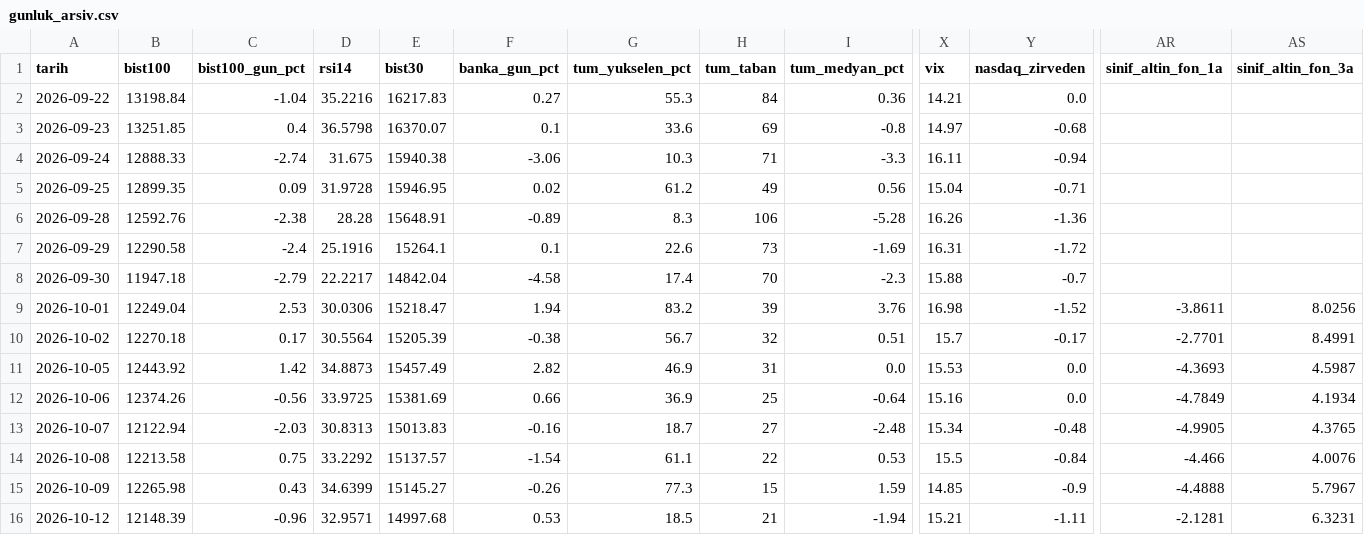
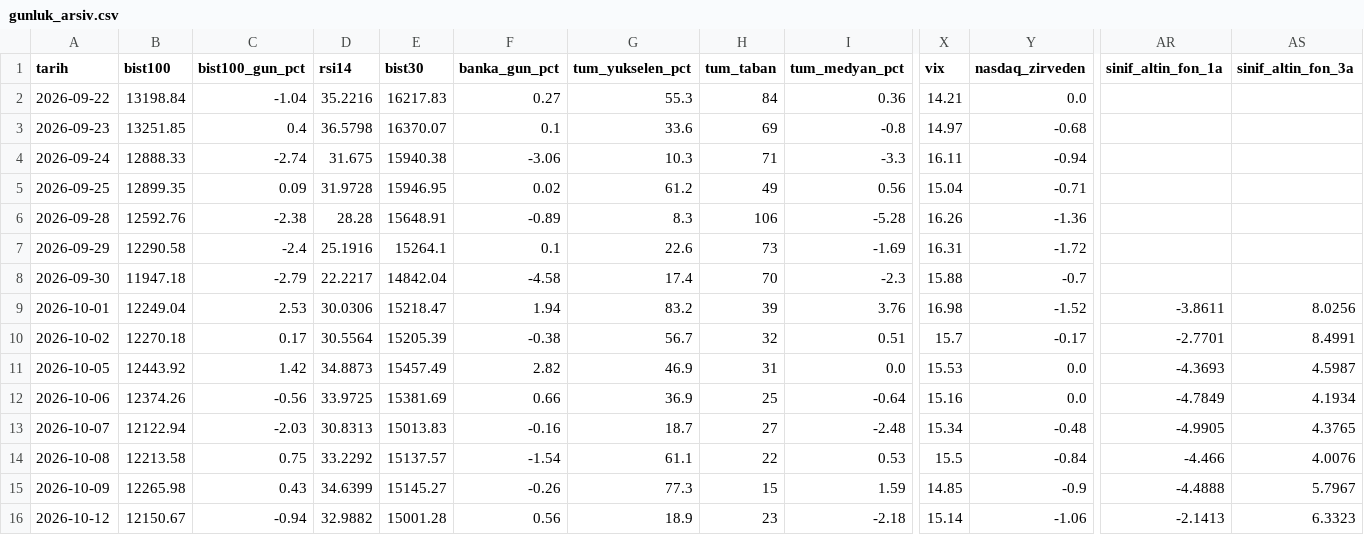
Before and after one commit to OrhanBoyali/bist-radar, a CSV file: output/gunluk_arsiv.csv, drawn as a sheet; only a part is shown, gaps mark what is left out; the diff covers the shown part only; the diff names each change by its address in the sheet, - before the commit and + after, or states it on an @@ line.

```diff
--- a/output/gunluk_arsiv.csv
+++ b/output/gunluk_arsiv.csv
-B16 (bist100): 12148.39
+B16 (bist100): 12150.67
-C16 (bist100_gun_pct): -0.96
+C16 (bist100_gun_pct): -0.94
-D16 (rsi14): 32.9571
+D16 (rsi14): 32.9882
-E16 (bist30): 14997.68
+E16 (bist30): 15001.28
-F16 (banka_gun_pct): 0.53
+F16 (banka_gun_pct): 0.56
-G16 (tum_yukselen_pct): 18.5
+G16 (tum_yukselen_pct): 18.9
-H16 (tum_taban): 21
+H16 (tum_taban): 23
-I16 (tum_medyan_pct): -1.94
+I16 (tum_medyan_pct): -2.18
-X16 (vix): 15.21
+X16 (vix): 15.14
-Y16 (nasdaq_zirveden): -1.11
+Y16 (nasdaq_zirveden): -1.06
-AR16 (sinif_altin_fon_1a): -2.1281
+AR16 (sinif_altin_fon_1a): -2.1413
-AS16 (sinif_altin_fon_3a): 6.3231
+AS16 (sinif_altin_fon_3a): 6.3323
```
Also changed, not shown: 1 edited cell elsewhere in this file, output/fon_evreni.csv, 3 other files.
